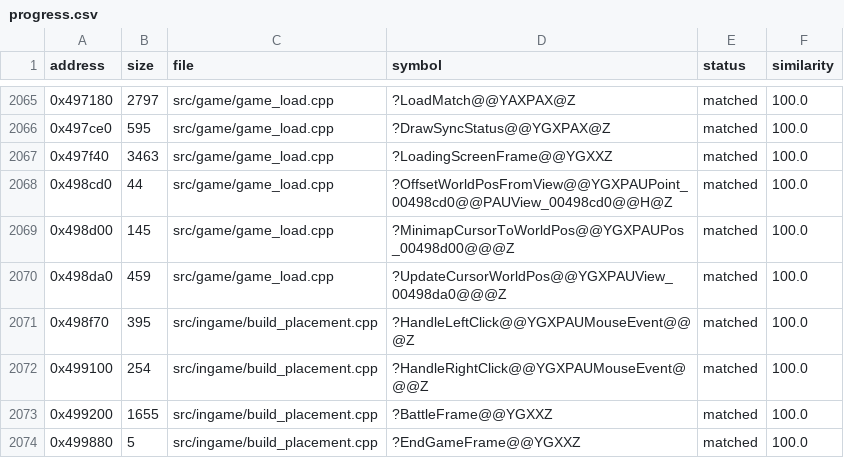
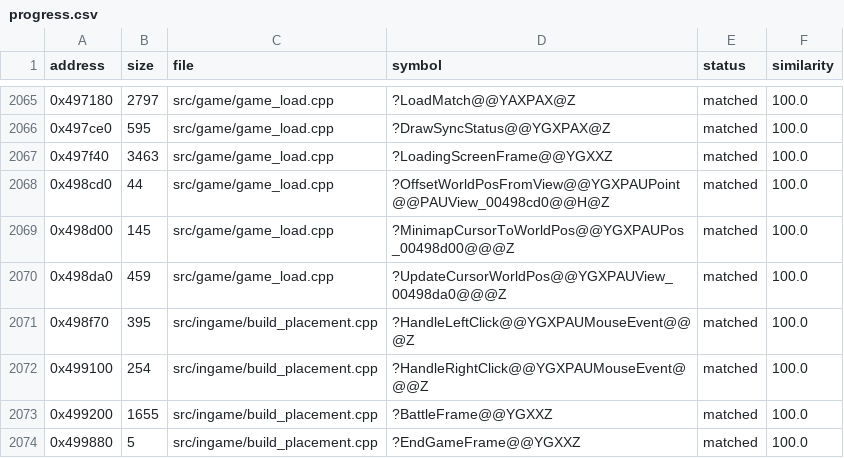
Before and after one commit to HectorBailey/byte-tactics, a CSV file: data/progress.csv, drawn as a sheet; only a part is shown, gaps mark what is left out.

Commit message:
Refactor: Share Point in the radar and load views

```diff
--- a/data/progress.csv
+++ b/data/progress.csv
@@ -2067,3 +2067,3 @@ address,size,file,symbol,status,similarity
 0x497f40,3463,src/game/game_load.cpp,?LoadingScreenFrame@@YGXXZ,matched,100.0
-0x498cd0,44,src/game/game_load.cpp,?OffsetWorldPosFromView@@YGXPAUPoint_00498cd0@@PAUView_00498cd0@@H@Z,matched,100.0
+0x498cd0,44,src/game/game_load.cpp,?OffsetWorldPosFromView@@YGXPAUPoint@@PAUView_00498cd0@@H@Z,matched,100.0
 0x498d00,145,src/game/game_load.cpp,?MinimapCursorToWorldPos@@YGXPAUPos_00498d00@@@Z,matched,100.0
```
Also changed, not shown: 4 other files.
